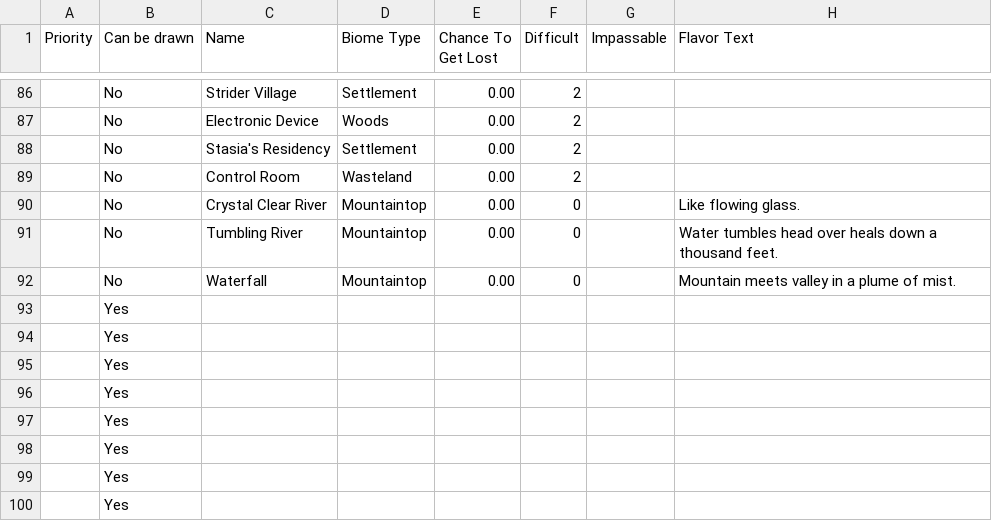
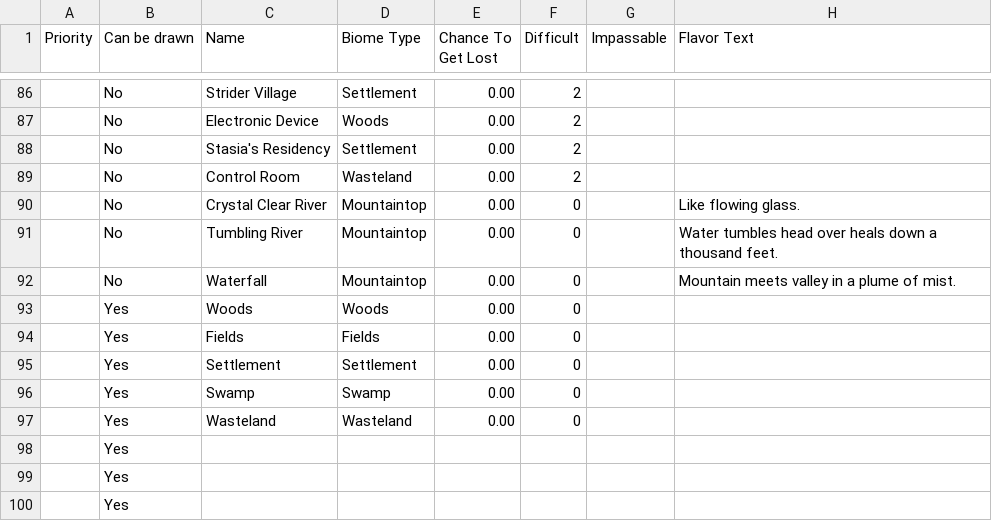
Before and after one commit to AaronLieberman/ggj24-mountain, a TSV file: Mountain/Assets/Editor/CSVs/Cards.tsv, drawn as a sheet; only a part is shown, gaps mark what is left out; the diff names each change by its address in the sheet, - before the commit and + after, or states it on an @@ line.

Commit message:
new cards with generic biome placements

```diff
--- a/Mountain/Assets/Editor/CSVs/Cards.tsv
+++ b/Mountain/Assets/Editor/CSVs/Cards.tsv
-C93 (Name): (empty)
+C93 (Name): Woods
-D93 (Biome Type): (empty)
+D93 (Biome Type): Woods
-E93:E97 (Chance To Get Lost): (empty)
+E93:E97 (Chance To Get Lost): 0.00
-F93:F97 (Difficult): (empty)
+F93:F97 (Difficult): 0
-C94 (Name): (empty)
+C94 (Name): Fields
-D94 (Biome Type): (empty)
+D94 (Biome Type): Fields
-C95 (Name): (empty)
+C95 (Name): Settlement
-D95 (Biome Type): (empty)
+D95 (Biome Type): Settlement
-C96 (Name): (empty)
+C96 (Name): Swamp
-D96 (Biome Type): (empty)
+D96 (Biome Type): Swamp
-C97 (Name): (empty)
+C97 (Name): Wasteland
-D97 (Biome Type): (empty)
+D97 (Biome Type): Wasteland
```
Also changed, not shown: 15 other files.
